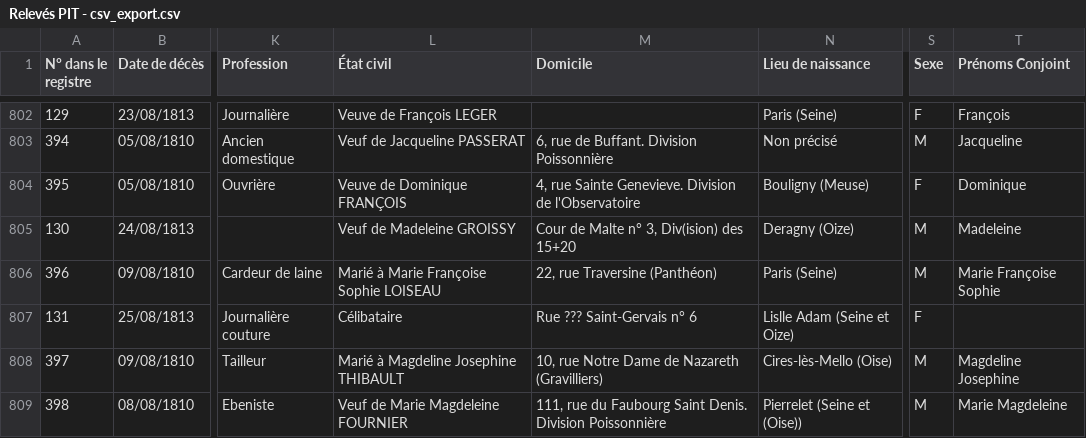
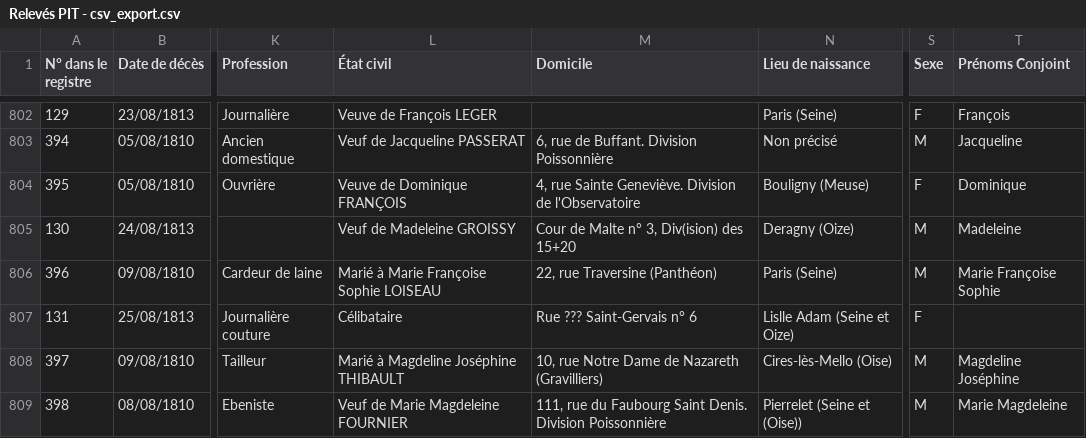
Before and after one commit to Sidam31/ICA-APHP, a CSV file: Data/Relevés PIT - csv_export.csv, drawn as a sheet; only a part is shown, gaps mark what is left out; the diff covers the shown part only; the diff names each change by its address in the sheet, - before the commit and + after, or states it on an @@ line.

Commit message:
corrections +1910

```diff
--- a/Data/Relevés PIT - csv_export.csv
+++ b/Data/Relevés PIT - csv_export.csv
-M804 (Domicile): …rue Sainte Genevieve. Division de…
+M804 (Domicile): …rue Sainte Geneviève. Division de…
-L808 (État civil): Marié à Magdeline Josephine THIBAULT
+L808 (État civil): Marié à Magdeline Joséphine THIBAULT
-T808 (Prénoms Conjoint): Magdeline Josephine
+T808 (Prénoms Conjoint): Magdeline Joséphine
```
Also changed, not shown: 2 added rows and 112 edited cells elsewhere in this file.
